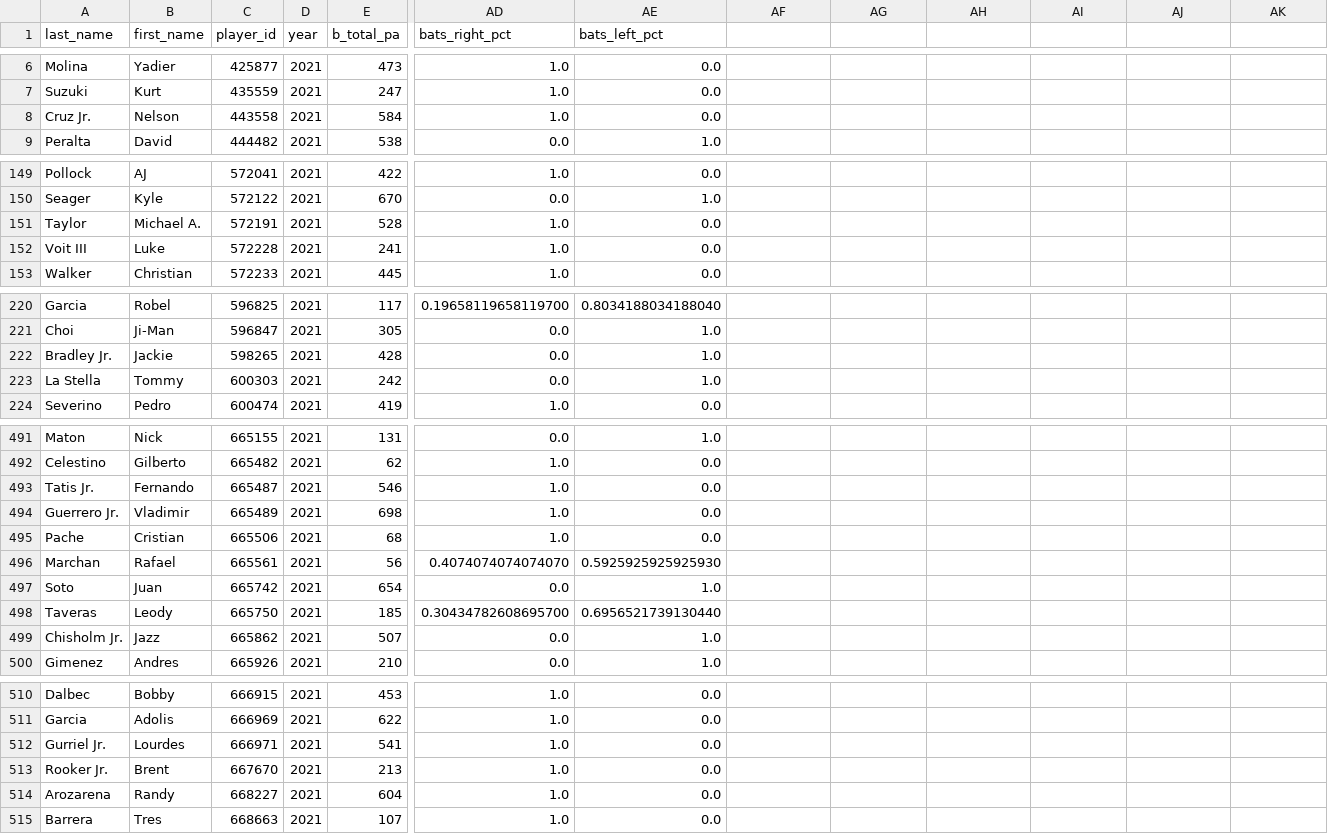
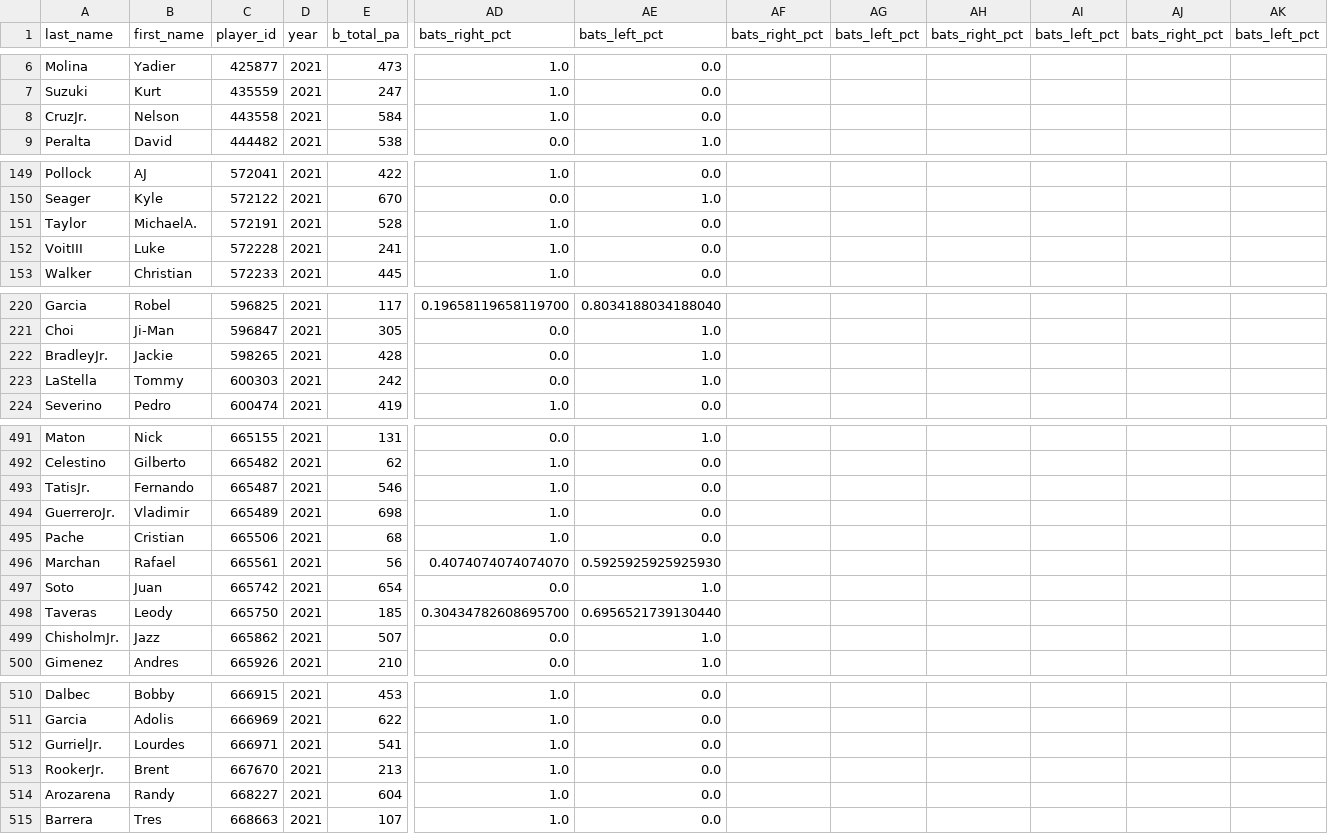
Before and after one commit to cbwinslow/batting-order-analysis, a CSV file: stats.csv, drawn as a sheet; only a part is shown, gaps mark what is left out; the diff covers the shown part only; the diff names each change by its address in the sheet, - before the commit and + after, or states it on an @@ line.

```diff
--- a/stats.csv
+++ b/stats.csv
-AF1: (empty)
+AF1: bats_right_pct
-AG1: (empty)
+AG1: bats_left_pct
-AH1: (empty)
+AH1: bats_right_pct
-AI1: (empty)
+AI1: bats_left_pct
-AJ1: (empty)
+AJ1: bats_right_pct
-AK1: (empty)
+AK1: bats_left_pct
-A8 (last_name): Cruz Jr.
+A8 (last_name): CruzJr.
-B151 (first_name): Michael A.
+B151 (first_name): MichaelA.
-A152 (last_name): Voit III
+A152 (last_name): VoitIII
-A222 (last_name): Bradley Jr.
+A222 (last_name): BradleyJr.
-A223 (last_name): La Stella
+A223 (last_name): LaStella
-A493 (last_name): Tatis Jr.
+A493 (last_name): TatisJr.
-A494 (last_name): Guerrero Jr.
+A494 (last_name): GuerreroJr.
-A499 (last_name): Chisholm Jr.
+A499 (last_name): ChisholmJr.
-A512 (last_name): Gurriel Jr.
+A512 (last_name): GurrielJr.
-A513 (last_name): Rooker Jr.
+A513 (last_name): RookerJr.
```
Also changed, not shown: 12 edited cells elsewhere in this file, 3 other files.
